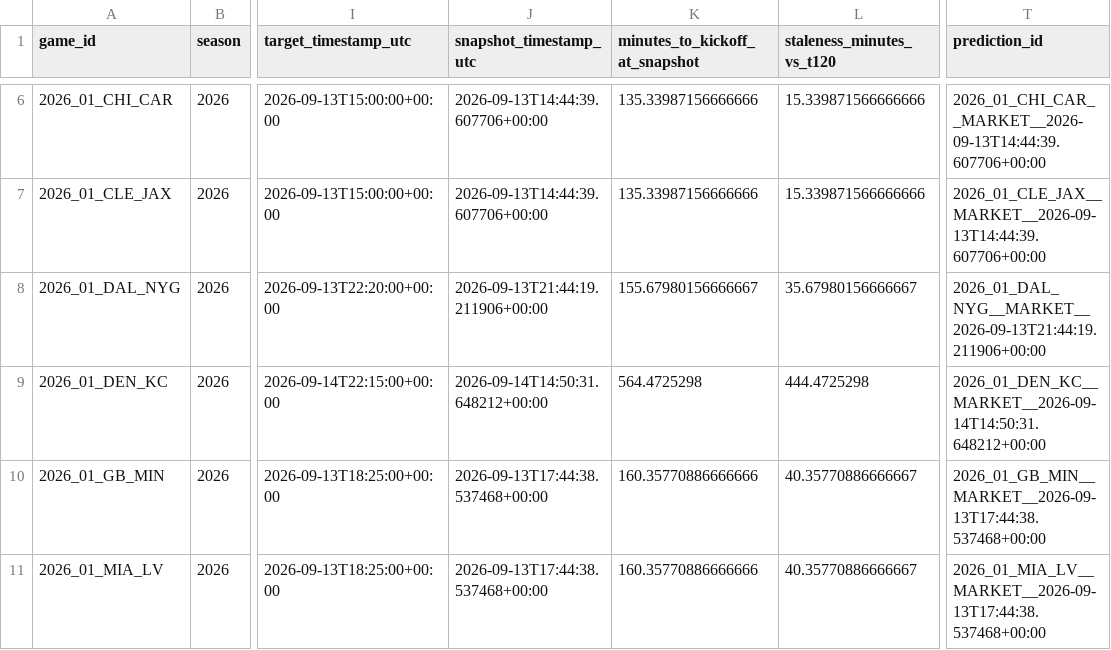
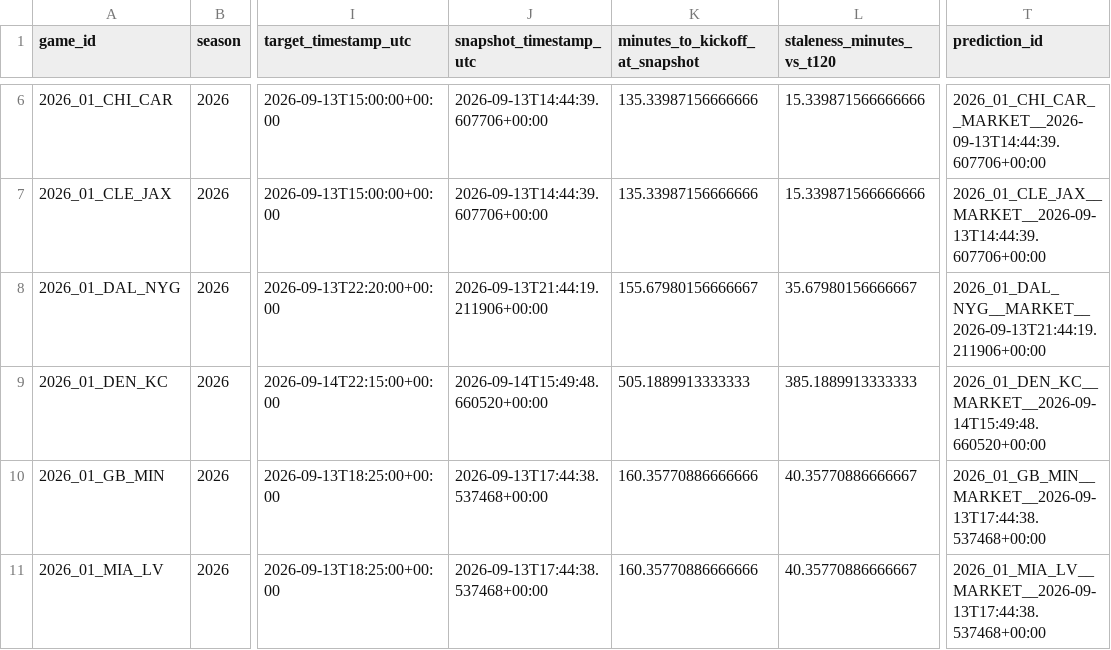
Before and after one commit to levine26/nfl-forecast-model, a CSV file: outputs/market_t120_research.csv, drawn as a sheet; only a part is shown, gaps mark what is left out; the diff names each change by its address in the sheet, - before the commit and + after, or states it on an @@ line.

```diff
--- a/outputs/market_t120_research.csv
+++ b/outputs/market_t120_research.csv
-J9 (snapshot_timestamp_utc): 2026-09-14T14:50:31.648212+00:00
+J9 (snapshot_timestamp_utc): 2026-09-14T15:49:48.660520+00:00
-K9 (minutes_to_kickoff_at_snapshot): 564.4725298
+K9 (minutes_to_kickoff_at_snapshot): 505.1889913333333
-L9 (staleness_minutes_vs_t120): 444.4725298
+L9 (staleness_minutes_vs_t120): 385.1889913333333
-T9 (prediction_id): 2026_01_DEN_KC__MARKET__2026-09-14T14:50:31.648212+00:00
+T9 (prediction_id): 2026_01_DEN_KC__MARKET__2026-09-14T15:49:48.660520+00:00
```
Also changed, not shown: outputs/this_week.csv, 2 other files.
